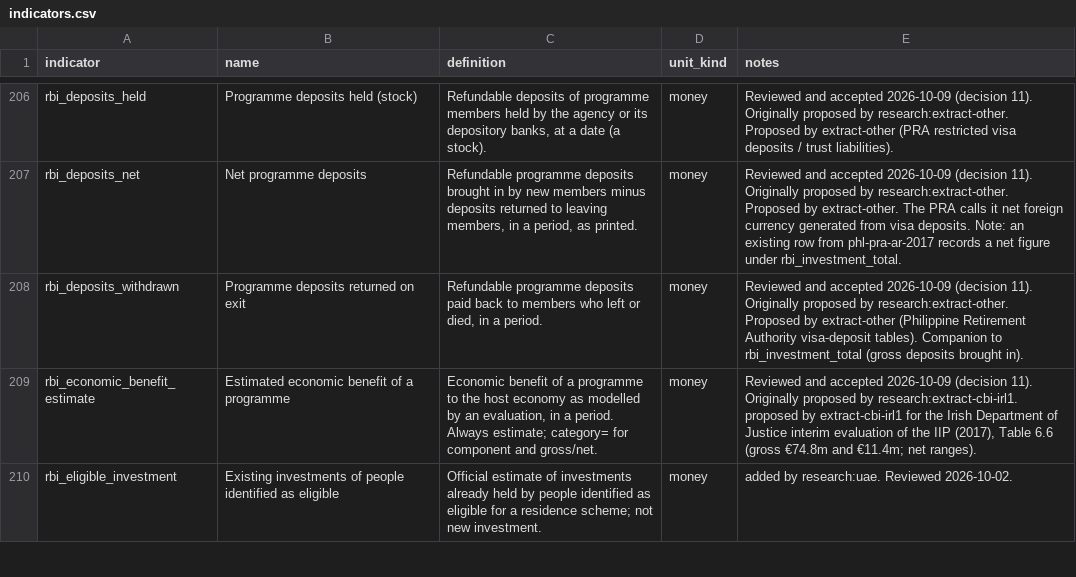
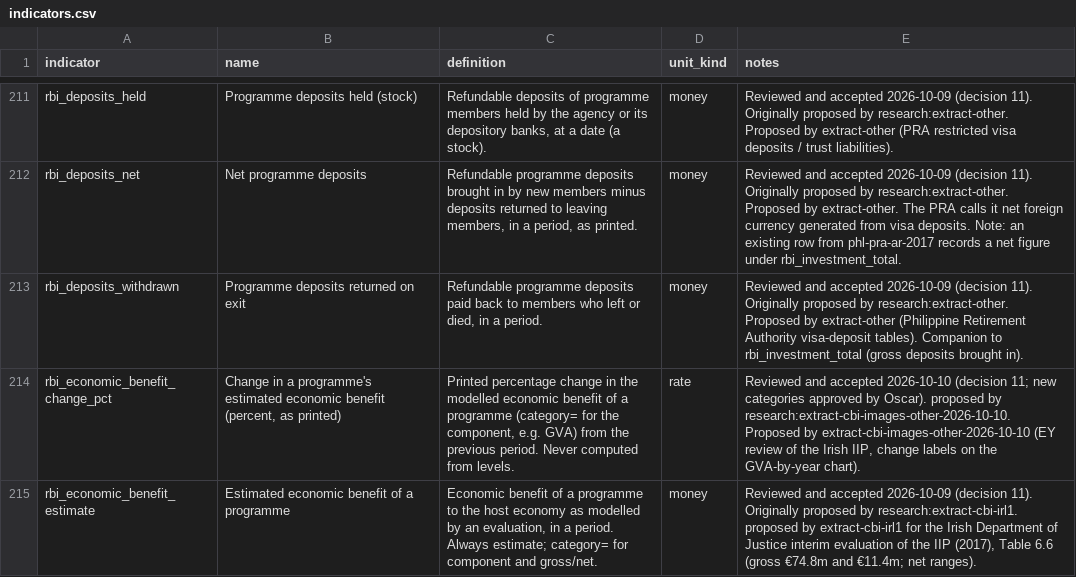
Before and after one commit to oscarleoo/data, a CSV file: topics/cbi/data/indicators.csv, drawn as a sheet; only a part is shown, gaps mark what is left out; the shorter side is filled out with more unchanged rows; the diff covers the shown part only; the diff names each change by its address in the sheet, - before the commit and + after, or states it on an @@ line.

```diff
--- a/topics/cbi/data/indicators.csv
+++ b/topics/cbi/data/indicators.csv
+row 214: rbi_economic_benefit_change_pct | Change in a programme's estimated economic benefit (percent, as printed) | Printed percentage change in the modelled economic benefit of a programme (category= for the component, e.g. GVA) from the previous period. Never computed from levels. | rate | Reviewed and accepted 2026-10-10 (decision 11; new categories approved by Oscar). proposed by research:extract-cbi-images-other-2026-10-10. Proposed by extract-cbi-images-other-2026-10-10 (EY review of the Irish IIP, change labels on the GVA-by-year chart).
```
Also changed, not shown: 7 added rows elsewhere in this file, 5 other files.
